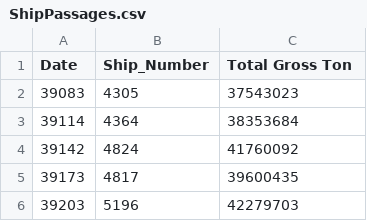
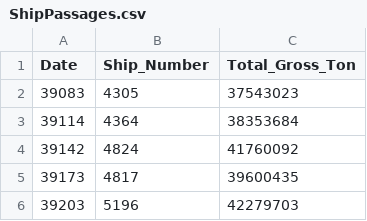
Before and after one commit to Ulkuozturk/MaritimeVis, a CSV file: ShipPassages.csv, drawn as a sheet; only a part is shown.

Commit message:
Update ShipPassages.csv

```diff
--- a/ShipPassages.csv
+++ b/ShipPassages.csv
@@ -1,2 +1,2 @@
-Date,Ship_Number,Total Gross Ton
+Date,Ship_Number,Total_Gross_Ton
 39083,4305,37543023
```
